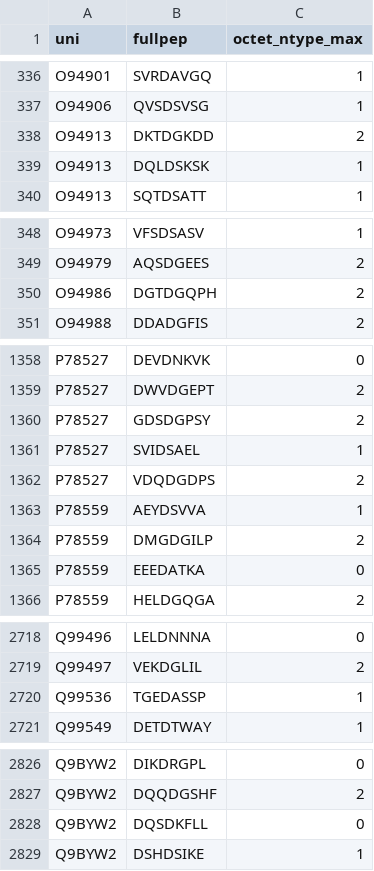
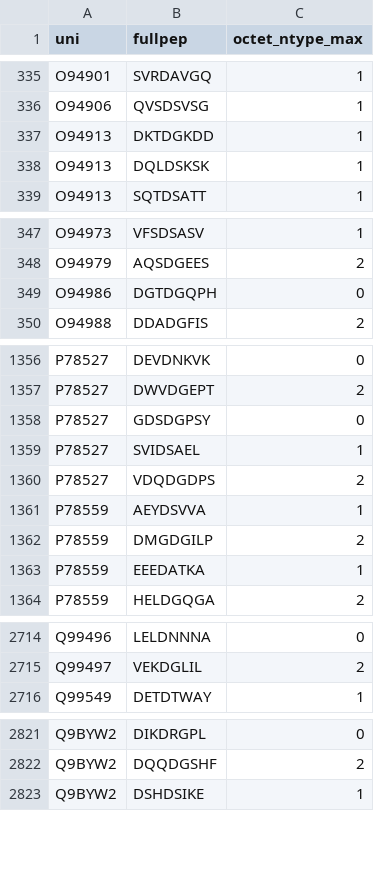
Before and after one commit to mpyatkov/caspases, a CSV file: TABLES/03-TAB-uni_fullpep_maxnrule.csv, drawn as a sheet; only a part is shown, gaps mark what is left out; the diff covers the shown part only.

```diff
--- a/TABLES/03-TAB-uni_fullpep_maxnrule.csv
+++ b/TABLES/03-TAB-uni_fullpep_maxnrule.csv
@@ -337,3 +336,3 @@ O94901,SVRDAVGQ,1
 O94906,QVSDSVSG,1
-O94913,DKTDGKDD,2
+O94913,DKTDGKDD,1
 O94913,DQLDSKSK,1
@@ -349,3 +348,3 @@ O94973,VFSDSASV,1
 O94979,AQSDGEES,2
-O94986,DGTDGQPH,2
+O94986,DGTDGQPH,0
 O94988,DDADGFIS,2
@@ -1359,3 +1357,3 @@ P78527,DEVDNKVK,0
 P78527,DWVDGEPT,2
-P78527,GDSDGPSY,2
+P78527,GDSDGPSY,0
 P78527,SVIDSAEL,1
@@ -1364,3 +1362,3 @@ P78559,AEYDSVVA,1
 P78559,DMGDGILP,2
-P78559,EEEDATKA,0
+P78559,EEEDATKA,1
 P78559,HELDGQGA,2
@@ -2719,3 +2715,2 @@ Q99496,LELDNNNA,0
 Q99497,VEKDGLIL,2
-Q99536,TGEDASSP,1
 Q99549,DETDTWAY,1
@@ -2827,3 +2822,2 @@ Q9BYW2,DIKDRGPL,0
 Q9BYW2,DQQDGSHF,2
-Q9BYW2,DQSDKFLL,0
 Q9BYW2,DSHDSIKE,1
```
Also changed, not shown: 5 removed rows and 26 edited cells elsewhere in this file, TABLES/03-TAB-meanhd_for_uni_fullpep.csv, TABLES/03-TAB-uni_fullpep_vs_class.csv, 22 other files.
